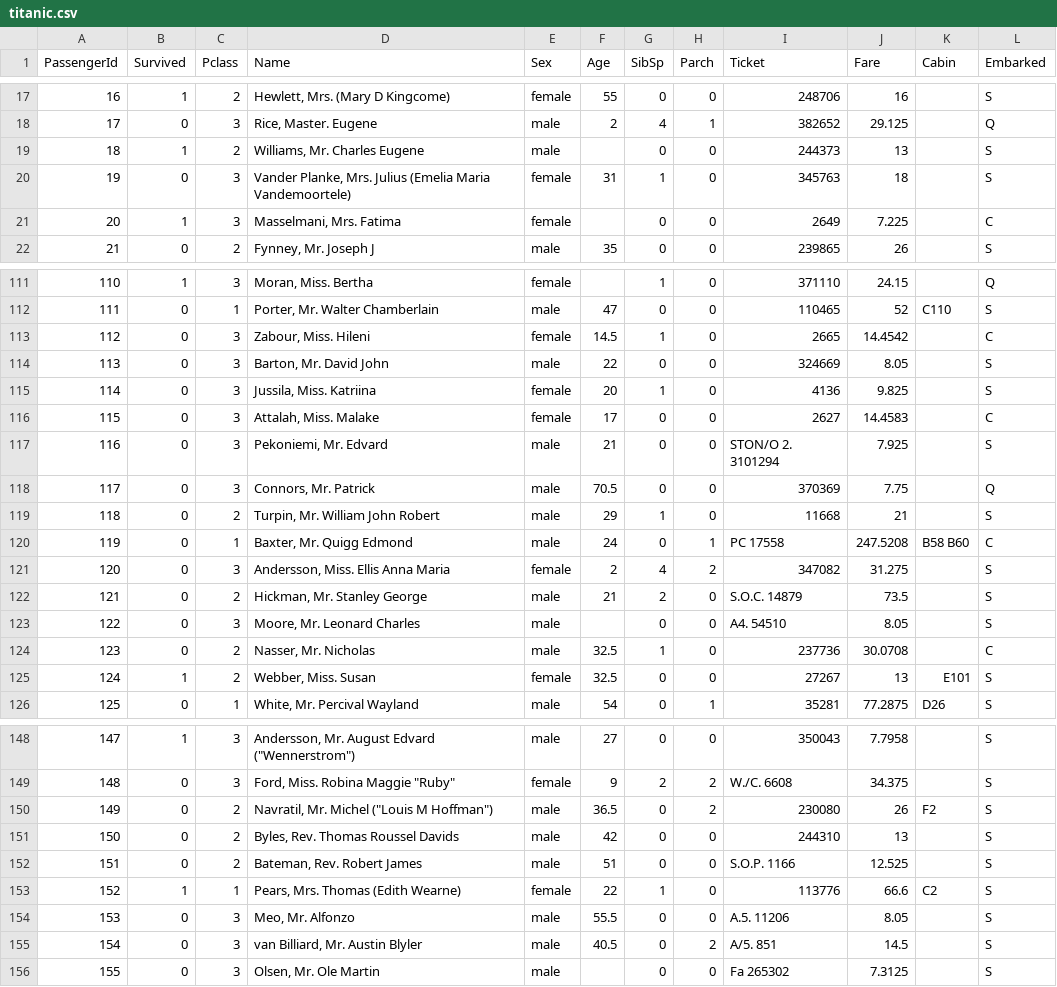
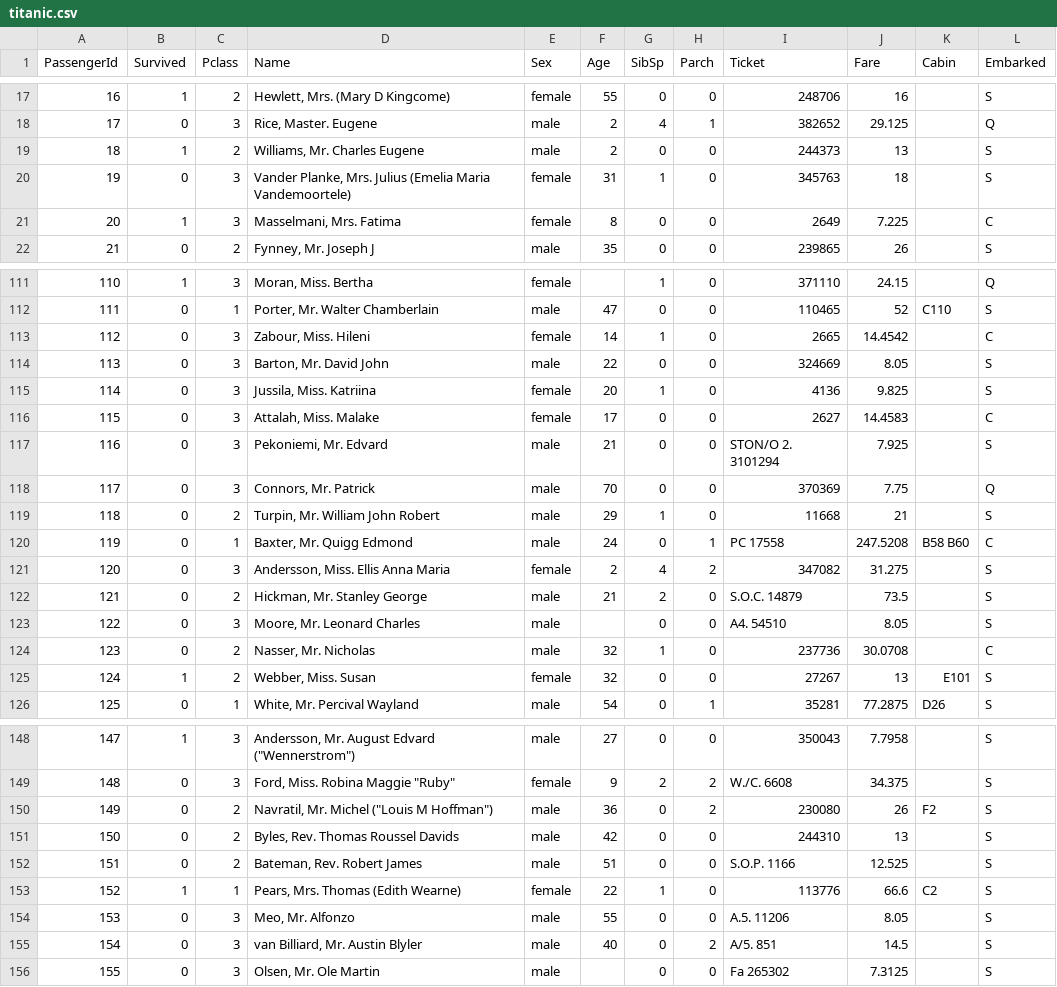
Before and after one commit to cspyo/INFRA-study, a CSV file: week3/titanic.csv, drawn as a sheet; only a part is shown, gaps mark what is left out; the diff covers the shown part only.

```diff
--- a/week3/titanic.csv
+++ b/week3/titanic.csv
@@ -18,5 +18,5 @@ PassengerId,Survived,Pclass,Name,Sex,Age,SibSp,Parch,Ticket,Fare,Cabin,Embarked
 17,0,3,"Rice, Master. Eugene",male,2,4,1,382652,29.125,,Q
-18,1,2,"Williams, Mr. Charles Eugene",male,,0,0,244373,13,,S
+18,1,2,"Williams, Mr. Charles Eugene",male,2,0,0,244373,13,,S
 19,0,3,"Vander Planke, Mrs. Julius (Emelia Maria Vandemoortele)",female,31,1,0,345763,18,,S
-20,1,3,"Masselmani, Mrs. Fatima",female,,0,0,2649,7.225,,C
+20,1,3,"Masselmani, Mrs. Fatima",female,8,0,0,2649,7.225,,C
 21,0,2,"Fynney, Mr. Joseph J",male,35,0,0,239865,26,,S
@@ -112,3 +112,3 @@ PassengerId,Survived,Pclass,Name,Sex,Age,SibSp,Parch,Ticket,Fare,Cabin,Embarked
 111,0,1,"Porter, Mr. Walter Chamberlain",male,47,0,0,110465,52,C110,S
-112,0,3,"Zabour, Miss. Hileni",female,14.5,1,0,2665,14.4542,,C
+112,0,3,"Zabour, Miss. Hileni",female,14,1,0,2665,14.4542,,C
 113,0,3,"Barton, Mr. David John",male,22,0,0,324669,8.05,,S
@@ -117,3 +117,3 @@ PassengerId,Survived,Pclass,Name,Sex,Age,SibSp,Parch,Ticket,Fare,Cabin,Embarked
 116,0,3,"Pekoniemi, Mr. Edvard",male,21,0,0,STON/O 2. 3101294,7.925,,S
-117,0,3,"Connors, Mr. Patrick",male,70.5,0,0,370369,7.75,,Q
+117,0,3,"Connors, Mr. Patrick",male,70,0,0,370369,7.75,,Q
 118,0,2,"Turpin, Mr. William John Robert",male,29,1,0,11668,21,,S
@@ -123,4 +123,4 @@ PassengerId,Survived,Pclass,Name,Sex,Age,SibSp,Parch,Ticket,Fare,Cabin,Embarked
 122,0,3,"Moore, Mr. Leonard Charles",male,,0,0,A4. 54510,8.05,,S
-123,0,2,"Nasser, Mr. Nicholas",male,32.5,1,0,237736,30.0708,,C
-124,1,2,"Webber, Miss. Susan",female,32.5,0,0,27267,13,E101,S
+123,0,2,"Nasser, Mr. Nicholas",male,32,1,0,237736,30.0708,,C
+124,1,2,"Webber, Miss. Susan",female,32,0,0,27267,13,E101,S
 125,0,1,"White, Mr. Percival Wayland",male,54,0,1,35281,77.2875,D26,S
@@ -149,3 +149,3 @@ PassengerId,Survived,Pclass,Name,Sex,Age,SibSp,Parch,Ticket,Fare,Cabin,Embarked
 148,0,3,"Ford, Miss. Robina Maggie ""Ruby""",female,9,2,2,W./C. 6608,34.375,,S
-149,0,2,"Navratil, Mr. Michel (""Louis M Hoffman"")",male,36.5,0,2,230080,26,F2,S
+149,0,2,"Navratil, Mr. Michel (""Louis M Hoffman"")",male,36,0,2,230080,26,F2,S
 150,0,2,"Byles, Rev. Thomas Roussel Davids",male,42,0,0,244310,13,,S
@@ -153,4 +153,4 @@ PassengerId,Survived,Pclass,Name,Sex,Age,SibSp,Parch,Ticket,Fare,Cabin,Embarked
 152,1,1,"Pears, Mrs. Thomas (Edith Wearne)",female,22,1,0,113776,66.6,C2,S
-153,0,3,"Meo, Mr. Alfonzo",male,55.5,0,0,A.5. 11206,8.05,,S
-154,0,3,"van Billiard, Mr. Austin Blyler",male,40.5,0,2,A/5. 851,14.5,,S
+153,0,3,"Meo, Mr. Alfonzo",male,55,0,0,A.5. 11206,8.05,,S
+154,0,3,"van Billiard, Mr. Austin Blyler",male,40,0,2,A/5. 851,14.5,,S
 155,0,3,"Olsen, Mr. Ole Martin",male,,0,0,Fa 265302,7.3125,,S
```
Also changed, not shown: 20 edited cells elsewhere in this file, 1 other file.
